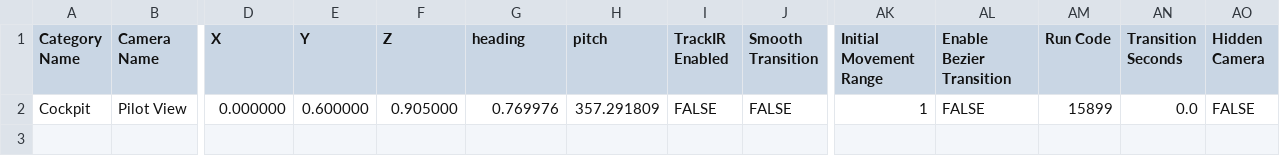
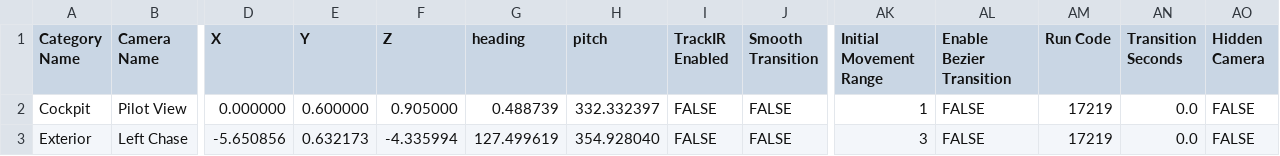
Before and after one commit to JemmaStudios/Sorceress, a CSV file: X-Camera_sorceress.csv, drawn as a sheet; only a part is shown, gaps mark what is left out; rows hold the shown columns only; the diff names each change by its address in the sheet, - before the commit and + after, or states it on an @@ line.

```diff
--- a/X-Camera_sorceress.csv
+++ b/X-Camera_sorceress.csv
-G2 (heading): 0.769976
+G2 (heading): 0.488739
-H2 (pitch): 357.291809
+H2 (pitch): 332.332397
-AM2 (Run Code): 15899
+AM2 (Run Code): 17219
+row 3: Exterior | Left Chase | -5.650856 | 0.632173 | -4.335994 | 127.499619 | 354.928040 | FALSE | FALSE | 3 | FALSE | 17219 | 0.0 | FALSE
```
Also changed, not shown: 48 other files.
